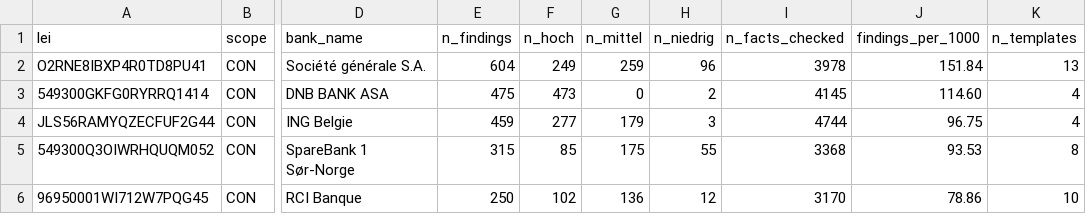
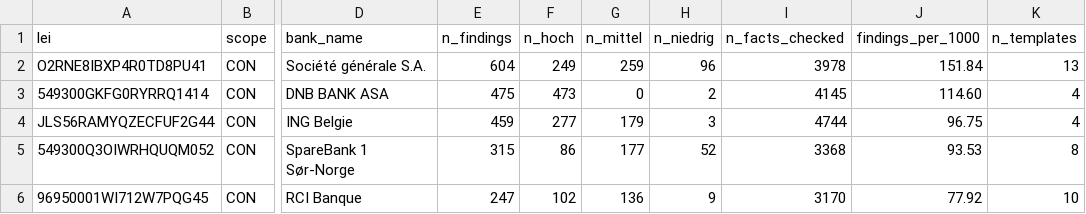
Before and after one commit to Tobias-Run/P3DH, a CSV file: processed/quality_profile.csv, drawn as a sheet; only a part is shown, gaps mark what is left out; the diff covers the shown part only; the diff names each change by its address in the sheet, - before the commit and + after, or states it on an @@ line.

```diff
--- a/processed/quality_profile.csv
+++ b/processed/quality_profile.csv
-F5 (n_hoch): 85
+F5 (n_hoch): 86
-G5 (n_mittel): 175
+G5 (n_mittel): 177
-H5 (n_niedrig): 55
+H5 (n_niedrig): 52
-E6 (n_findings): 250
+E6 (n_findings): 247
-H6 (n_niedrig): 12
+H6 (n_niedrig): 9
-J6 (findings_per_1000): 78.86
+J6 (findings_per_1000): 77.92
```
Also changed, not shown: 1 added row, 1 removed row and 41 edited cells elsewhere in this file, codebook/framework_bridge.csv, interim/plausibility_cells.csv, 1 other file.
